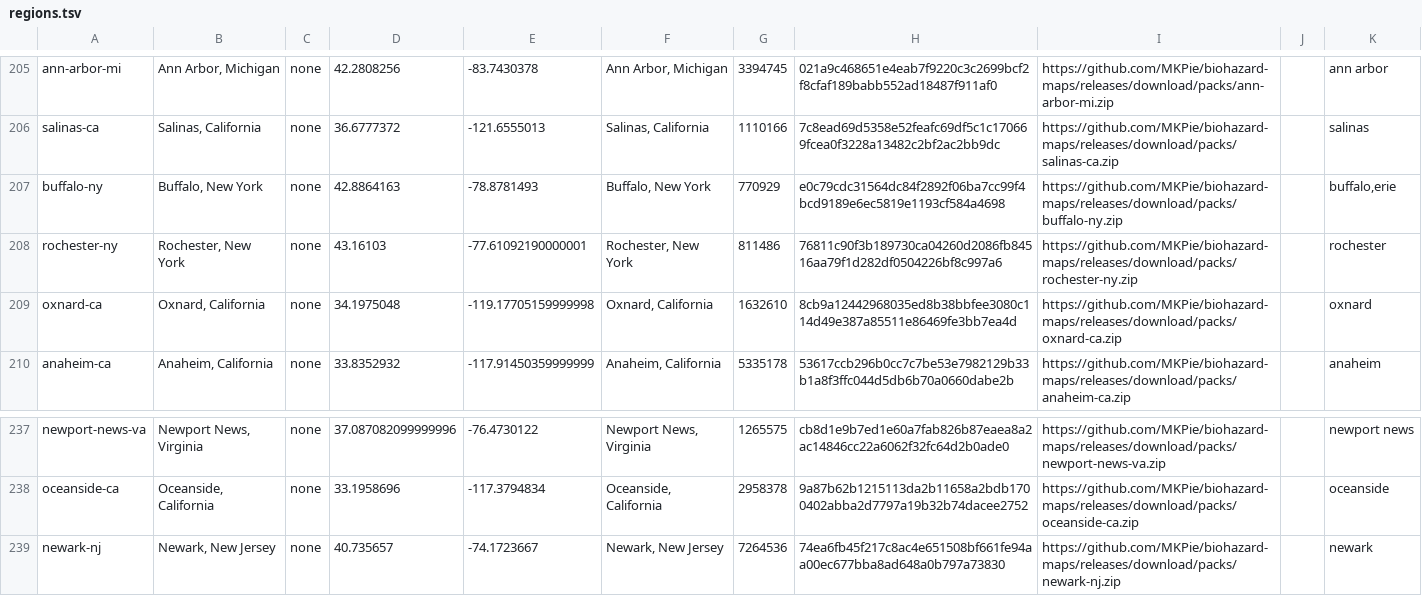
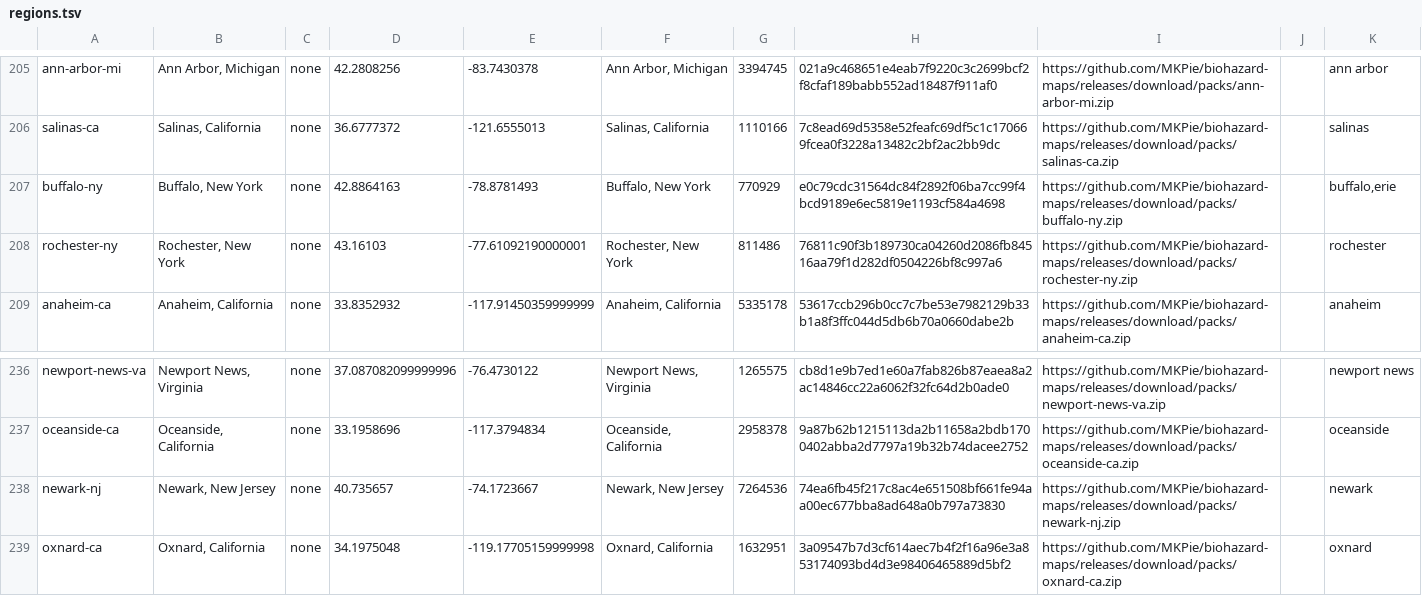
Before and after one commit to MKPie/biohazard-maps, a TSV file: regions.tsv, drawn as a sheet; only a part is shown, gaps mark what is left out.

Commit message:
Add map pack oxnard-ca

```diff
--- a/regions.tsv
+++ b/regions.tsv
@@ -208,3 +208,2 @@ buffalo-ny	Buffalo, New York	none	42.8864163	-78.8781493	Buffalo, New York	77092
 rochester-ny	Rochester, New York	none	43.16103	-77.61092190000001	Rochester, New York	811486	76811c90f3b189730ca04260d2086fb84516aa79f1d282df0504226bf8c997a6	https://github.com/MKPie/biohazard-maps/releases/download/packs/rochester-ny.zip		rochester
-oxnard-ca	Oxnard, California	none	34.1975048	-119.17705159999998	Oxnard, California	1632610	8cb9a12442968035ed8b38bbfee3080c114d49e387a85511e86469fe3bb7ea4d	https://github.com/MKPie/biohazard-maps/releases/download/packs/oxnard-ca.zip		oxnard
 anaheim-ca	Anaheim, California	none	33.8352932	-117.91450359999999	Anaheim, California	5335178	53617ccb296b0cc7c7be53e7982129b33b1a8f3ffc044d5db6b70a0660dabe2b	https://github.com/MKPie/biohazard-maps/releases/download/packs/anaheim-ca.zip		anaheim
@@ -239 +238,2 @@ oceanside-ca	Oceanside, California	none	33.1958696	-117.3794834	Oceanside, Calif
 newark-nj	Newark, New Jersey	none	40.735657	-74.1723667	Newark, New Jersey	7264536	74ea6fb45f217c8ac4e651508bf661fe94aa00ec677bba8ad648a0b797a73830	https://github.com/MKPie/biohazard-maps/releases/download/packs/newark-nj.zip		newark
+oxnard-ca	Oxnard, California	none	34.1975048	-119.17705159999998	Oxnard, California	1632951	3a09547b7d3cf614aec7b4f2f16a96e3a853174093bd4d3e98406465889d5bf2	https://github.com/MKPie/biohazard-maps/releases/download/packs/oxnard-ca.zip		oxnard
```
